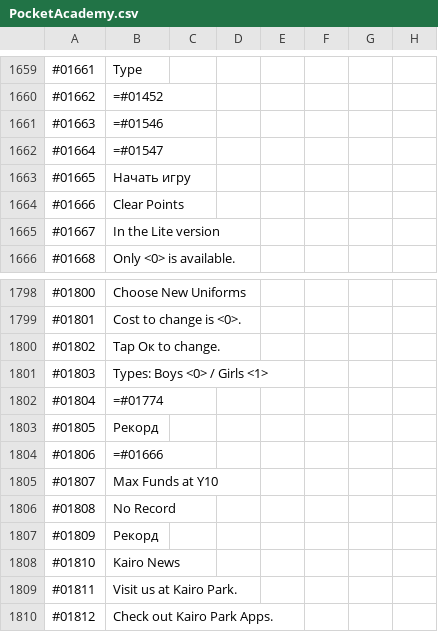
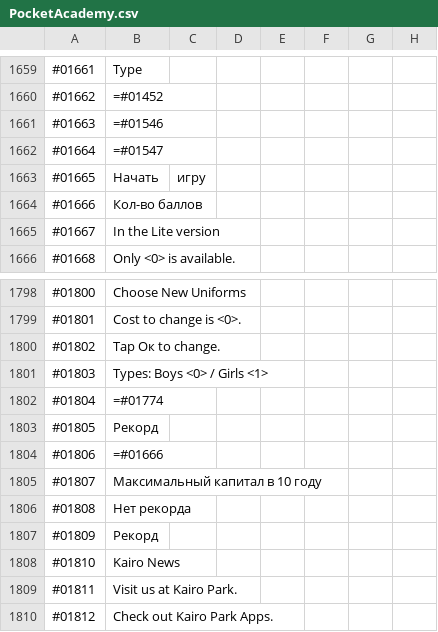
Before and after one commit to ITDarkUFO/Graphic, a CSV file: PocketAcademy.csv, drawn as a sheet; only a part is shown, gaps mark what is left out.

Commit message:
Update PocketAcademy.csv

```diff
--- a/PocketAcademy.csv
+++ b/PocketAcademy.csv
@@ -1662,4 +1662,4 @@
 #01664,=#01547
-#01665,Начать игру
-#01666,Clear Points
+#01665,Начать, игру
+#01666,Кол-во баллов
 #01667,In the Lite version,
@@ -1804,4 +1804,4 @@
 #01806,=#01666
-#01807,Max Funds at Y10
-#01808,No Record
+#01807,Максимальный капитал в 10 году
+#01808,Нет рекорда
 #01809,Рекорд
```
